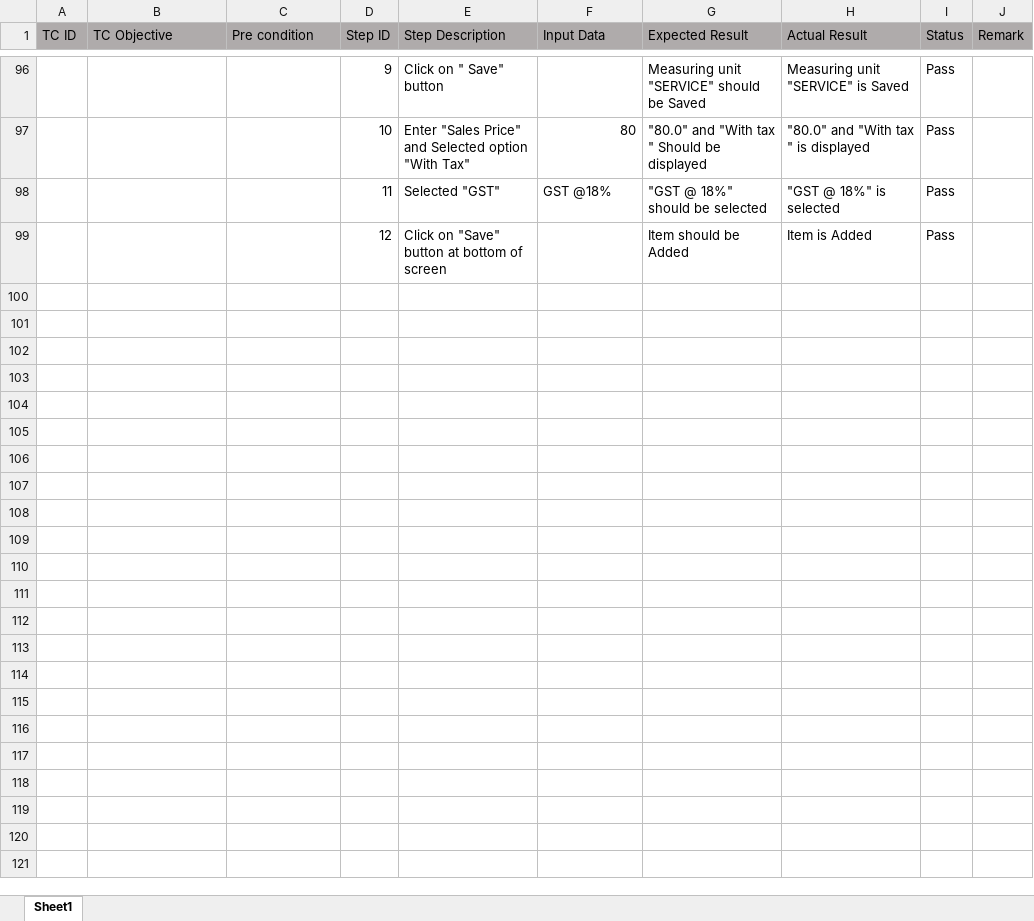
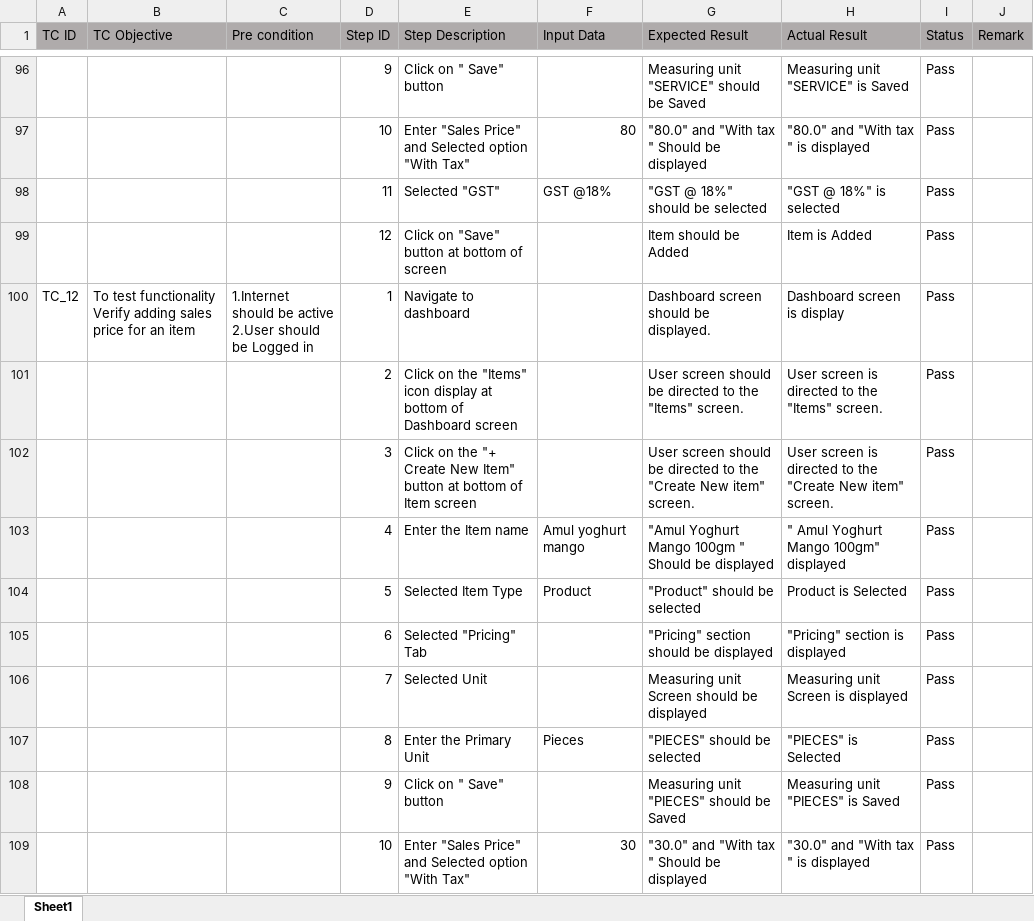
Before and after one commit to tejkoli81/MyBillbook, an Excel workbook: brynry_test_cases_Tejkoli.xlsx, sheet Sheet1, drawn as a sheet; only a part is shown, gaps mark what is left out; values as stored, in another font and other column widths than the file's, no borders; ↵ is a line break in a cell; the diff covers the shown part only; the diff names each change by its address in the sheet, - before the commit and + after, or states it on an @@ line.

Commit message:
Add files via upload

```diff
--- a/brynry_test_cases_Tejkoli.xlsx (sheet Sheet1)
+++ b/brynry_test_cases_Tejkoli.xlsx (sheet Sheet1)
+row 100: TC_12 | To test functionality Verify adding sales price for an item | 1.Internet should be active ↵ 2.User should be Logged in | 1 | Navigate to dashboard |  | Dashboard screen should be displayed. | Dashboard screen is display | Pass
+row 101:  |  |  | 2 | Click on the "Items" icon display at bottom of Dashboard screen |  | User screen should be directed to the "Items" screen. | User screen is directed to the "Items" screen. | Pass
+row 102:  |  |  | 3 | Click on the "+ Create New Item" button at bottom of Item screen |  | User screen should be directed to the "Create New item" screen. | User screen is directed to the "Create New item" screen. | Pass
+row 103:  |  |  | 4 | Enter the Item name | Amul yoghurt mango | "Amul Yoghurt Mango 100gm " Should be displayed | " Amul Yoghurt Mango 100gm" displayed | Pass
+row 104:  |  |  | 5 | Selected Item Type | Product | "Product" should be selected | Product is Selected | Pass
+row 105:  |  |  | 6 | Selected "Pricing" Tab |  | "Pricing" section should be displayed | "Pricing" section is displayed | Pass
+row 106:  |  |  | 7 | Selected Unit |  | Measuring unit Screen should be displayed | Measuring unit Screen is displayed | Pass
+row 107:  |  |  | 8 | Enter the Primary Unit | Pieces | "PIECES" should be selected | "PIECES" is Selected | Pass
+row 108:  |  |  | 9 | Click on " Save" button |  | Measuring unit "PIECES" should be Saved | Measuring unit "PIECES" is Saved | Pass
+row 109:  |  |  | 10 | Enter "Sales Price" and Selected option "With Tax" | 30 | "30.0" and "With tax " Should be displayed | "30.0" and "With tax " is displayed | Pass
```
Also changed, not shown: 45 added rows and 2 edited cells elsewhere in this sheet.
